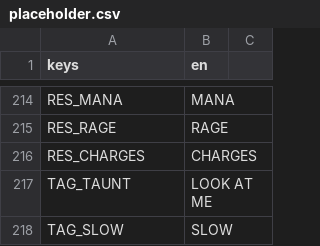
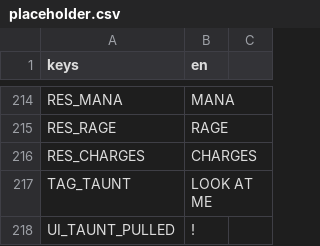
Before and after one commit to BrandonSigil/lodestone, a CSV file: game/text/placeholder.csv, drawn as a sheet; only a part is shown, gaps mark what is left out; the shorter side is filled out with more unchanged rows; the diff covers the shown part only.

```diff
--- a/game/text/placeholder.csv
+++ b/game/text/placeholder.csv
@@ -217 +217,2 @@ RES_CHARGES,CHARGES
 TAG_TAUNT,LOOK AT ME
+UI_TAUNT_PULLED,!
```
Also changed, not shown: 7 added rows elsewhere in this file, game/data/ability_upgrades.csv, game/data/combat.csv, 16 other files.
